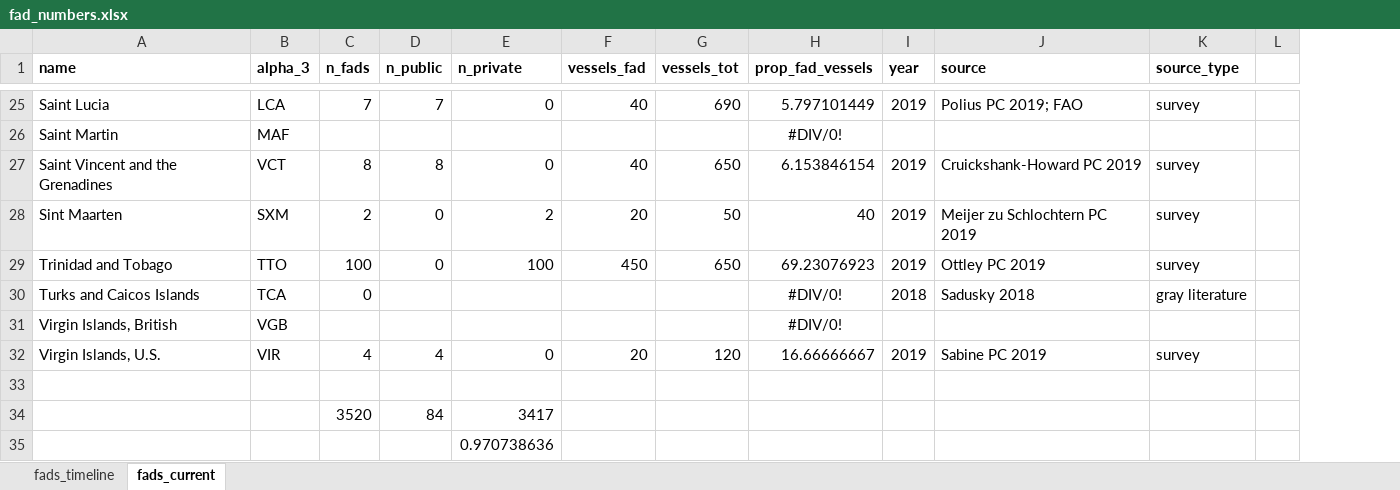
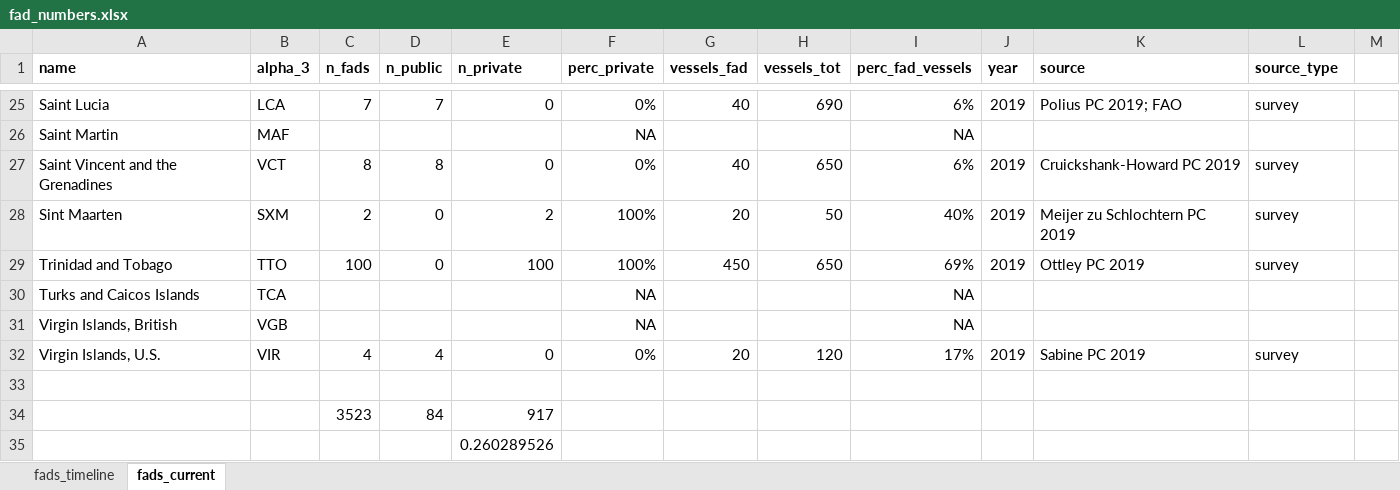
Before and after one commit to jcvdav/kuni_fads, an Excel workbook: raw_data/fad_data/fad_numbers.xlsx, sheet fads_current, drawn as a sheet; only a part is shown, gaps mark what is left out; values as stored, in another font and other column widths than the file's, no borders; removed rows and columns are numbered as before the commit, all else as after; the diff covers the shown part only; the diff names each change by its address in the sheet, - before the commit and + after, or states it on an @@ line.

```diff
--- a/raw_data/fad_data/fad_numbers.xlsx (sheet fads_current)
+++ b/raw_data/fad_data/fad_numbers.xlsx (sheet fads_current)
+column F (perc_private), rows 25-32: 0% | NA | 0% | 100% | 100% | NA | NA | 0%
-column H (prop_fad_vessels), rows 25-32: 5.797101449 | #DIV/0! | 6.153846154 | 40 | 69.23076923 | #DIV/0! | #DIV/0! | 16.66666667
+column I (perc_fad_vessels), rows 25-32: 6% | NA | 6% | 40% | 69% | NA | NA | 17%
-C30 (n_fads): 0
+C30 (n_fads): (empty)
-J30 (year): 2018
+J30 (year): (empty)
-K30 (source): Sadusky 2018
+K30 (source): (empty)
-L30 (source_type): gray literature
+L30 (source_type): (empty)
-row 34:  |  | 3520 | 84 | 3417
+row 34:  |  | 3523 | 84 | 917
-E35 (n_private): 0.970738636
+E35 (n_private): 0.260289526
```
Also changed, not shown: 14 edited cells and cell formats elsewhere in this sheet, sheet fads_timeline, raw_data/survey/mgmt_table.xlsx, 13 other files.
